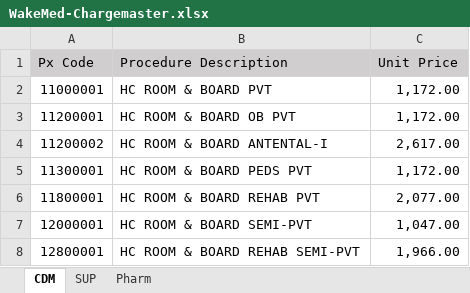
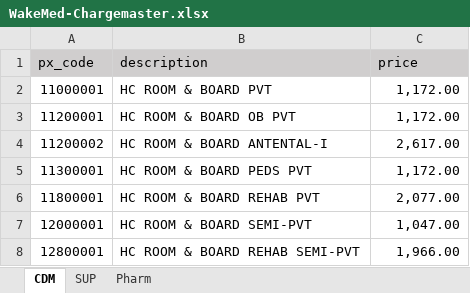
Before and after one commit to mejo583spring2019/progressive-project, an Excel workbook: Hospital_Data_Raw/WakeMed-Chargemaster.xlsx, sheet CDM, drawn as a sheet; only a part is shown; values as stored, in another font and other column widths than the file's, no borders; removed rows and columns are numbered as before the commit, all else as after; the diff names each change by its address in the sheet, - before the commit and + after, or states it on an @@ line.

```diff
--- a/Hospital_Data_Raw/WakeMed-Chargemaster.xlsx (sheet CDM)
+++ b/Hospital_Data_Raw/WakeMed-Chargemaster.xlsx (sheet CDM)
-row 1: Px Code | Procedure Description | Unit Price
+row 1: px_code | description | price
```
Also changed, not shown: sheet Pharm, sheet SUP, Hospital_Data_Raw/duh_ip_drgs_web.xlsx, 15 other files.
